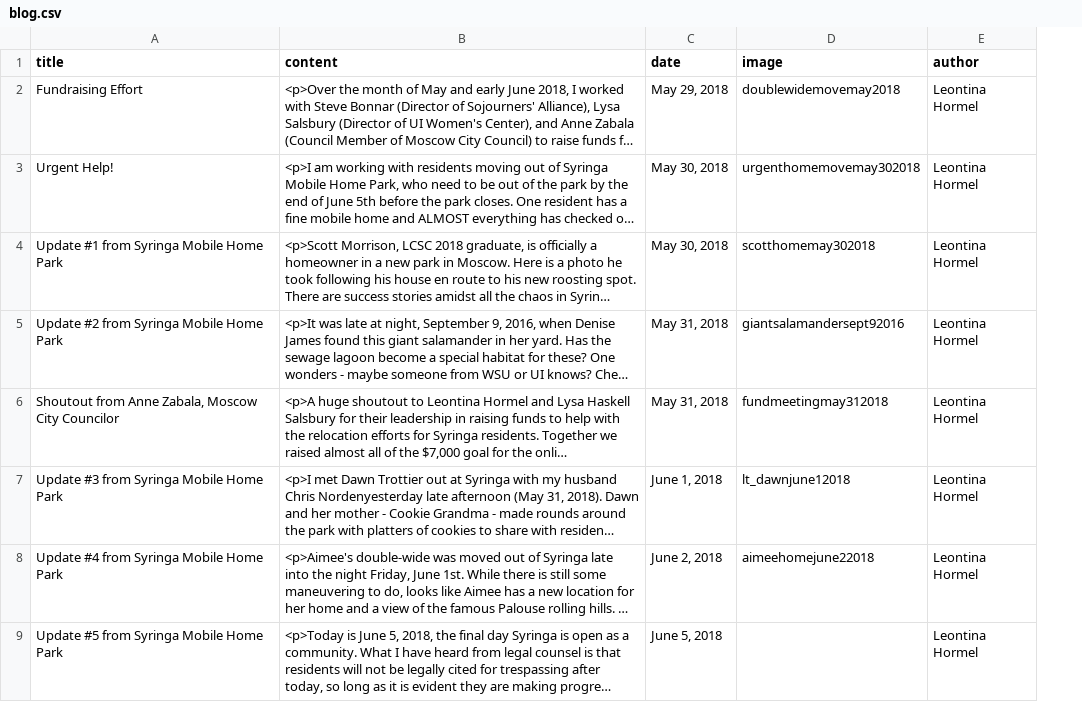
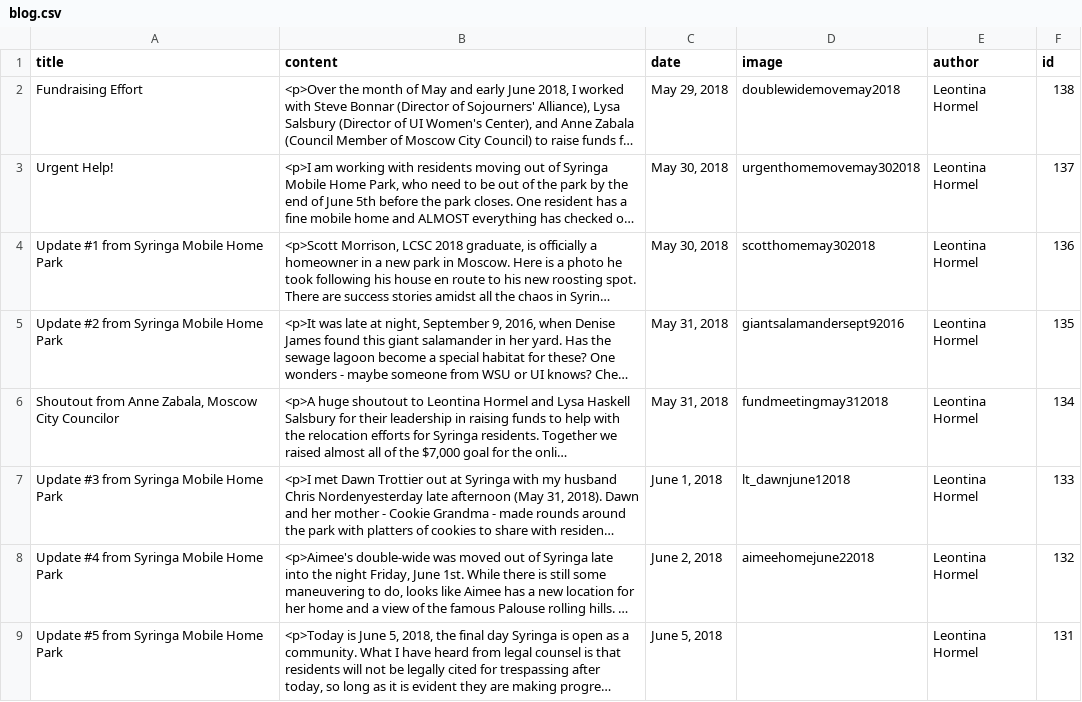
Before and after one commit to uidaholib/syringa-project, a CSV file: _data/blog.csv, drawn as a sheet; only a part is shown; long unchanged cells end in …; the diff covers the shown part only; the diff names each change by its address in the sheet, - before the commit and + after, or states it on an @@ line.

Commit message:
try adding page generator for blog posts

```diff
--- a/_data/blog.csv
+++ b/_data/blog.csv
+column F (id), rows 2-9: 138 | 137 | 136 | 135 | 134 | 133 | 132 | 131
```
Also changed, not shown: 2 edited cells elsewhere in this file, 5 other files.
